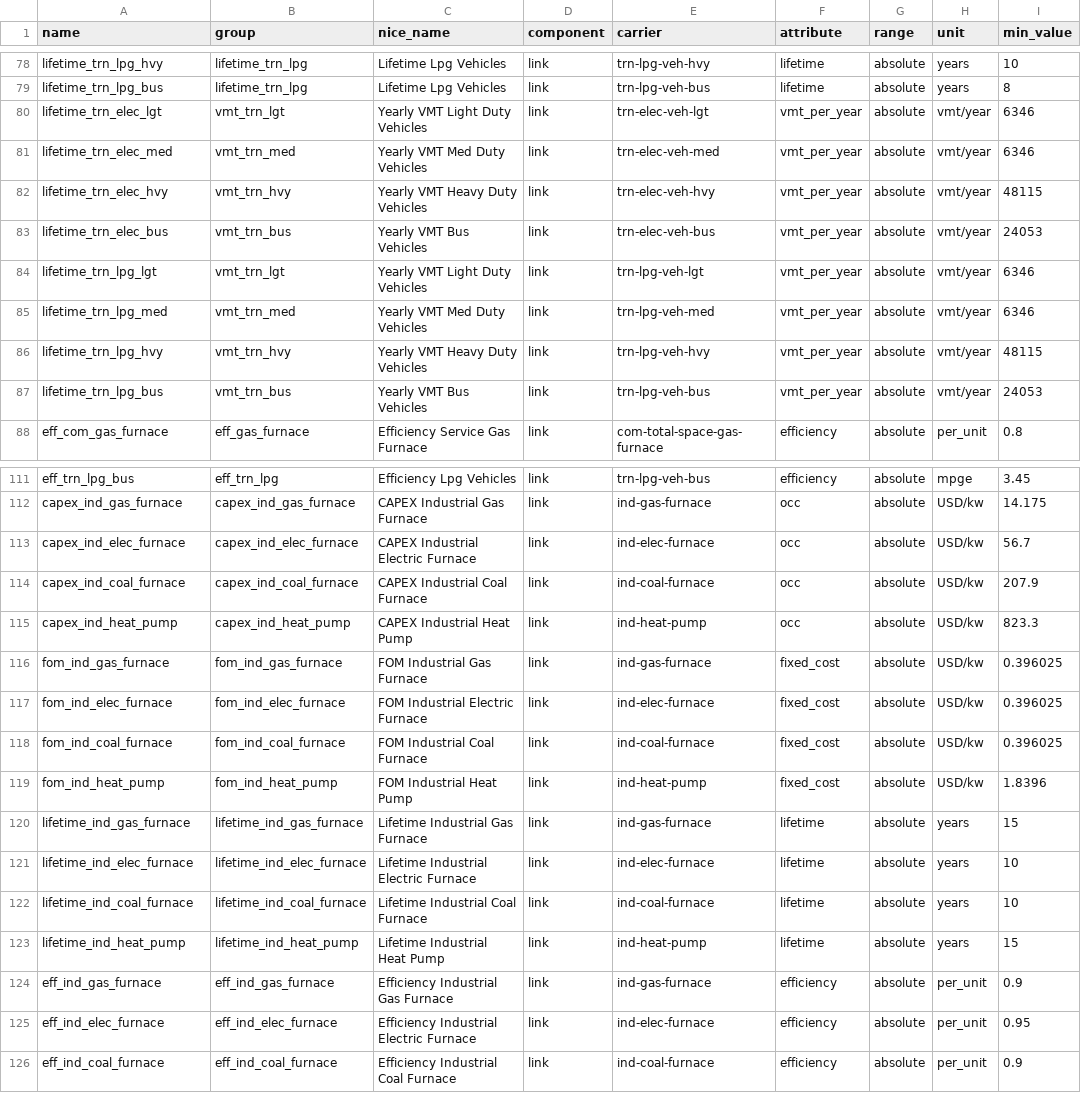
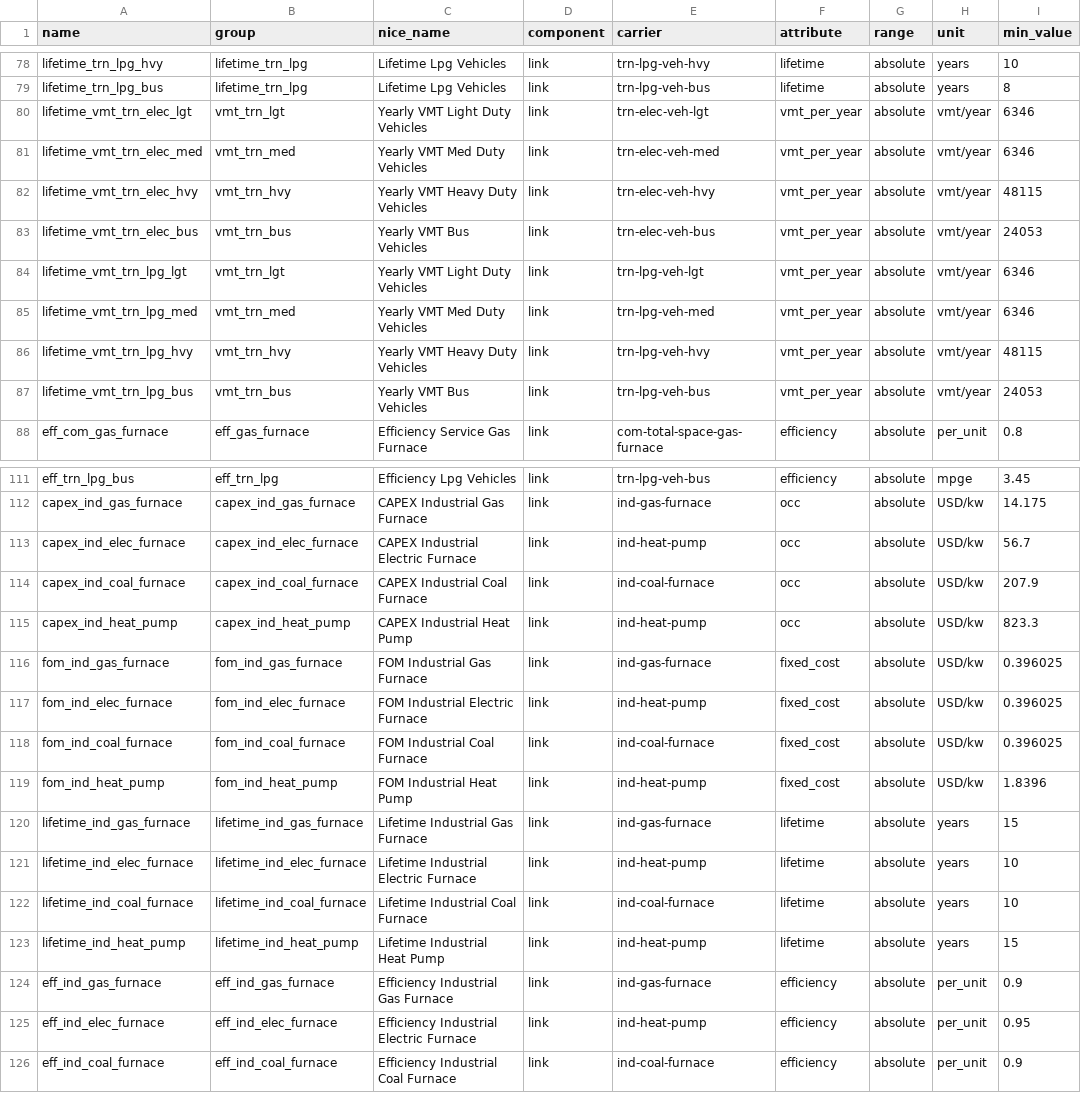
Before and after one commit to DeltaE/pypsa-gsa, a CSV file: config/master.csv, drawn as a sheet; only a part is shown, gaps mark what is left out; the diff covers the shown part only; the diff names each change by its address in the sheet, - before the commit and + after, or states it on an @@ line.

```diff
--- a/config/master.csv
+++ b/config/master.csv
-A80 (name): lifetime_trn_elec_lgt
+A80 (name): lifetime_vmt_trn_elec_lgt
-A81 (name): lifetime_trn_elec_med
+A81 (name): lifetime_vmt_trn_elec_med
-A82 (name): lifetime_trn_elec_hvy
+A82 (name): lifetime_vmt_trn_elec_hvy
-A83 (name): lifetime_trn_elec_bus
+A83 (name): lifetime_vmt_trn_elec_bus
-A84 (name): lifetime_trn_lpg_lgt
+A84 (name): lifetime_vmt_trn_lpg_lgt
-A85 (name): lifetime_trn_lpg_med
+A85 (name): lifetime_vmt_trn_lpg_med
-A86 (name): lifetime_trn_lpg_hvy
+A86 (name): lifetime_vmt_trn_lpg_hvy
-A87 (name): lifetime_trn_lpg_bus
+A87 (name): lifetime_vmt_trn_lpg_bus
-E113 (carrier): ind-elec-furnace
+E113 (carrier): ind-heat-pump
-E117 (carrier): ind-elec-furnace
+E117 (carrier): ind-heat-pump
-E121 (carrier): ind-elec-furnace
+E121 (carrier): ind-heat-pump
-E125 (carrier): ind-elec-furnace
+E125 (carrier): ind-heat-pump
```
Also changed, not shown: 2 edited cells elsewhere in this file, 2 other files.
